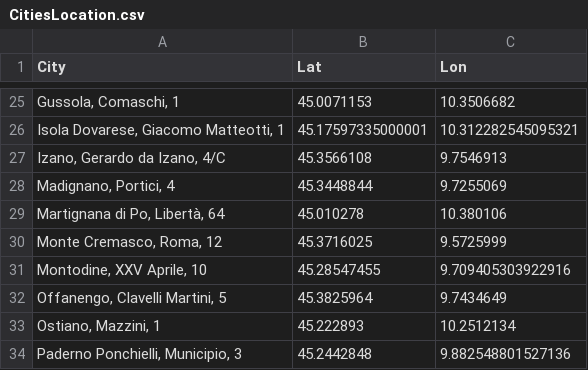
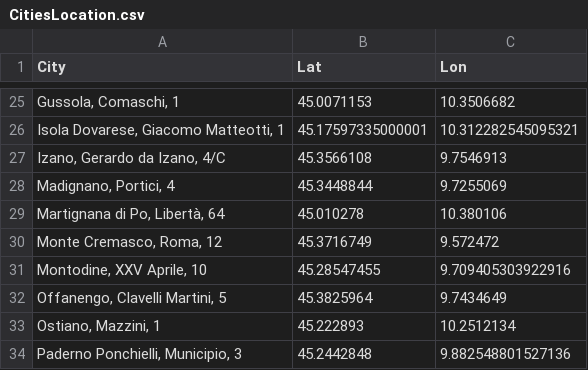
Before and after one commit to MassimoCavagna/Bachelor-Thesis, a CSV file: Dati/altro/CitiesLocation.csv, drawn as a sheet; only a part is shown, gaps mark what is left out; the diff covers the shown part only.

```diff
--- a/Dati/altro/CitiesLocation.csv
+++ b/Dati/altro/CitiesLocation.csv
@@ -29,3 +29,3 @@ Madignano, Portici, 4;45.3448844;9.7255069
 Martignana di Po, Libertà, 64;45.010278;10.380106
-Monte Cremasco, Roma, 12;45.3716025;9.5725999
+Monte Cremasco, Roma, 12;45.3716749;9.572472
 Montodine,  XXV Aprile, 10;45.28547455;9.709405303922916
```
Also changed, not shown: 20 edited cells elsewhere in this file, 3 other files.
